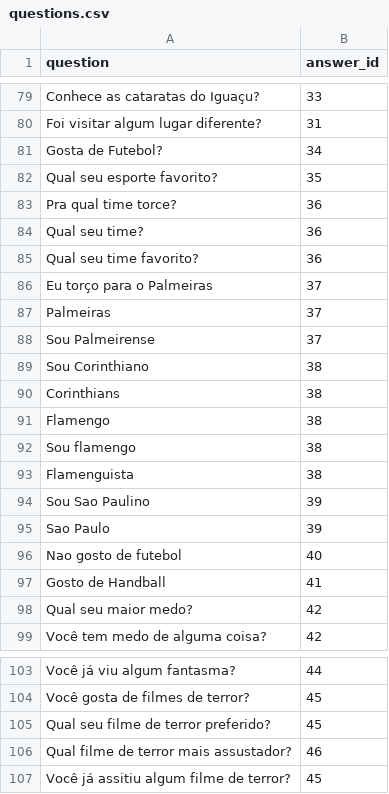
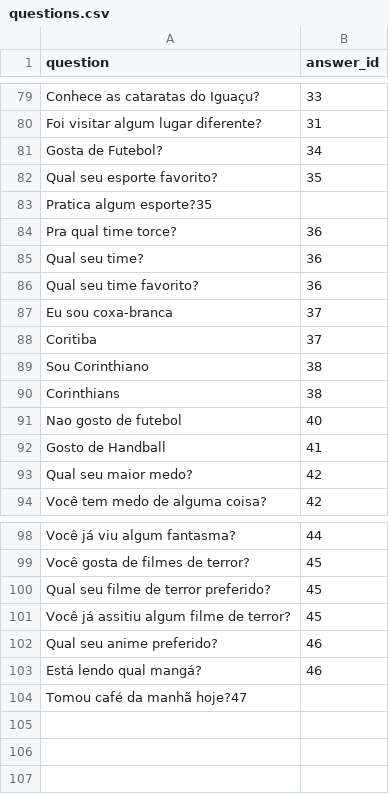
Before and after one commit to Leonardo-Castilho-Vieira/RNNP_DS, a CSV file: keras/chat_dataset/questions.csv, drawn as a sheet; only a part is shown, gaps mark what is left out.

```diff
--- a/keras/chat_dataset/questions.csv
+++ b/keras/chat_dataset/questions.csv
@@ -82,2 +82,3 @@ Gosta de Futebol?;34
 Qual seu esporte favorito?;35
+Pratica algum esporte?35
 Pra qual time torce?;36
@@ -85,12 +86,6 @@ Qual seu time?;36
 Qual seu time favorito?;36
-Eu torço para o Palmeiras;37
-Palmeiras;37
-Sou Palmeirense;37
+Eu sou coxa-branca;37
+Coritiba;37
 Sou Corinthiano;38
 Corinthians;38
-Flamengo;38
-Sou flamengo;38
-Flamenguista;38
-Sou Sao Paulino;39
-Sao Paulo;39
 Nao gosto de futebol;40
@@ -105,3 +100,5 @@ Você gosta de filmes de terror?;45
 Qual seu filme de terror preferido?;45
-Qual filme de terror mais assustador?;46
 Você já assitiu algum filme de terror?;45
+Qual seu anime preferido?;46
+Está lendo qual mangá?;46
+Tomou café da manhã hoje?47
```
Also changed, not shown: keras/chat_dataset/answers.csv.
